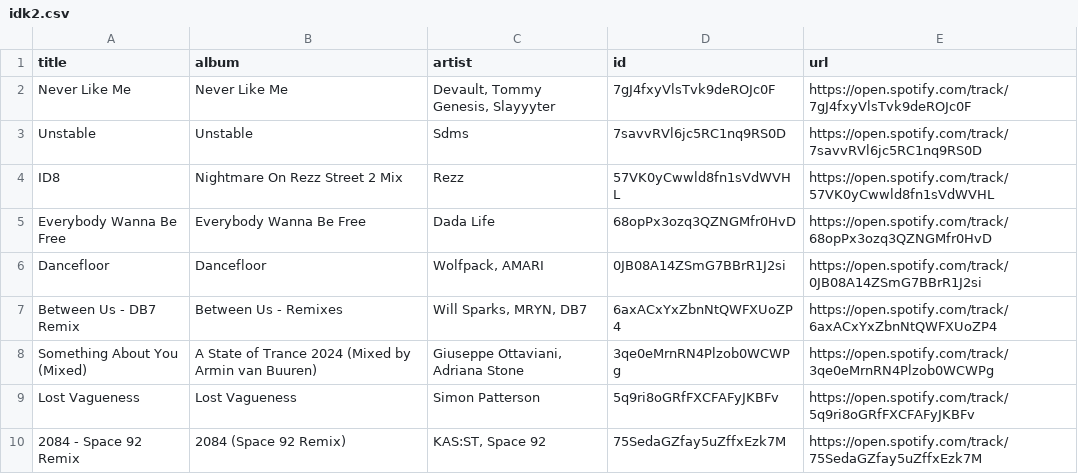
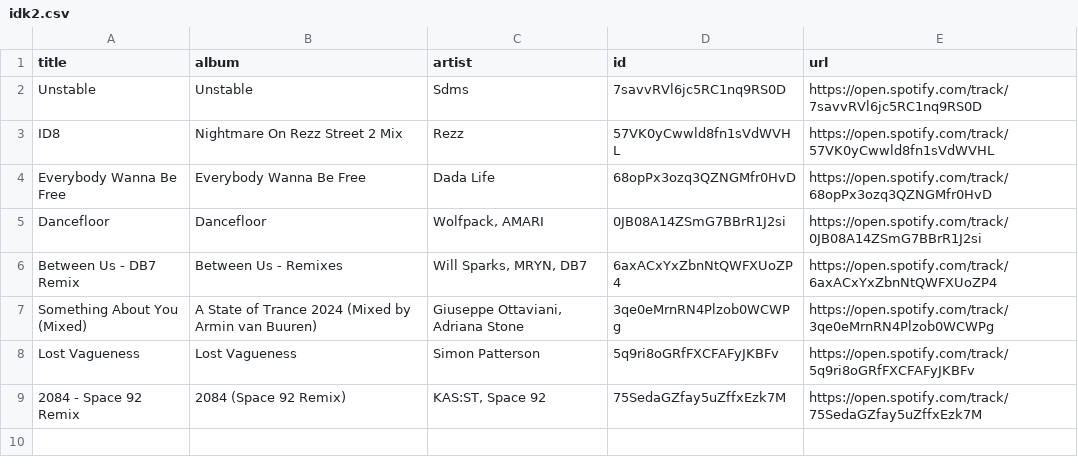
Before and after one commit to unex/dews_beats, a CSV file: playlists/idk2.csv, drawn as a sheet.

```diff
--- a/playlists/idk2.csv
+++ b/playlists/idk2.csv
@@ -1,3 +1,2 @@
 title,album,artist,id,url
-Never Like Me,Never Like Me,"Devault, Tommy Genesis, Slayyyter",7gJ4fxyVlsTvk9deROJc0F,https://open.spotify.com/track/7gJ4fxyVlsTvk9deROJc0F
 Unstable,Unstable,Sdms,7savvRVl6jc5RC1nq9RS0D,https://open.spotify.com/track/7savvRVl6jc5RC1nq9RS0D
```
Also changed, not shown: Saved Songs.csv, playlists/New Music Weekly _ Monstercat.csv, 2 other files.
